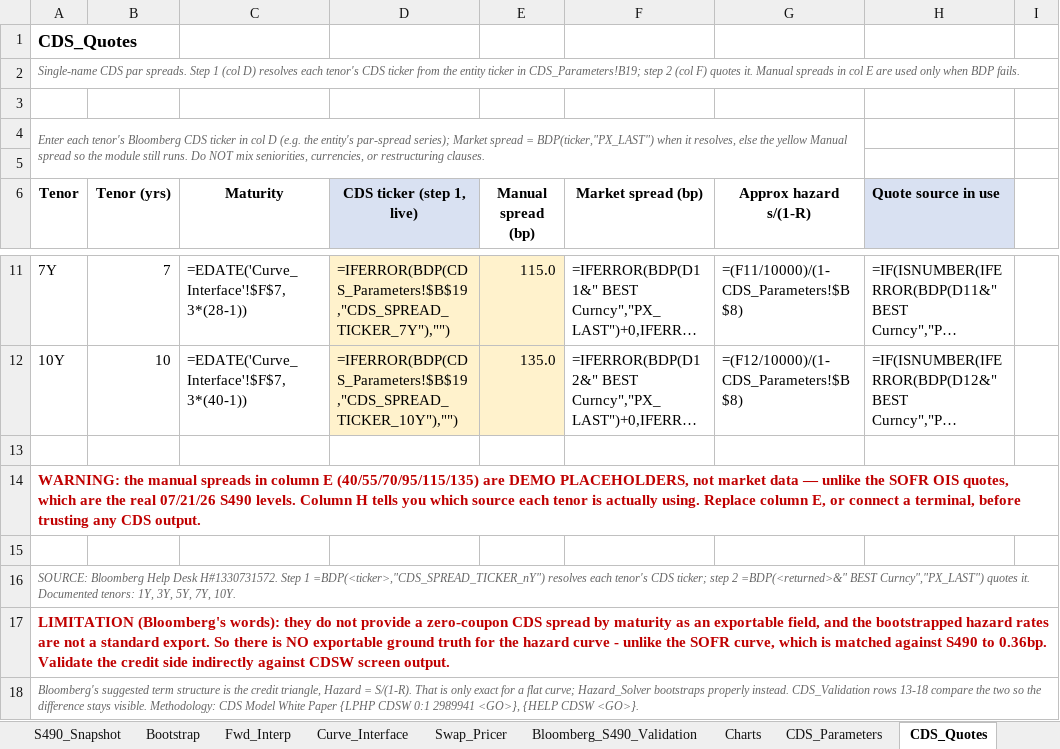
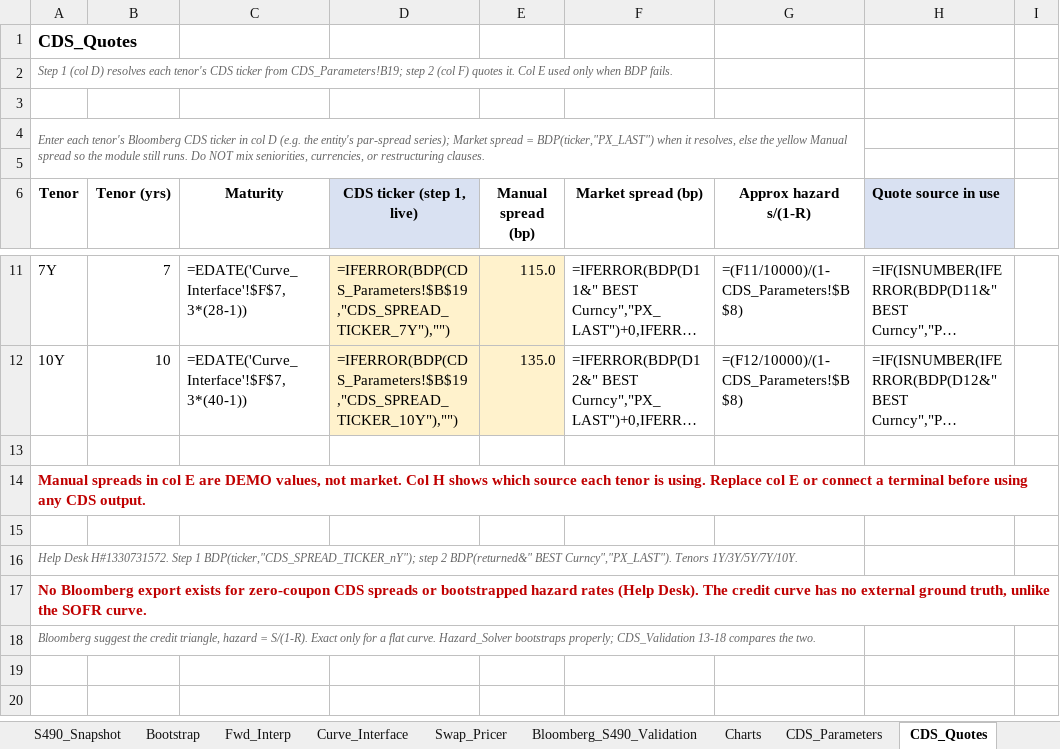
Before and after one commit to nl2992/usd-sofr-curve, an Excel workbook: bloomberg/USD_SOFR_Curve_Bloomberg.xlsx, sheet CDS_Quotes, drawn as a sheet; only a part is shown, gaps mark what is left out; long unchanged cells end in …; values as stored, in another font and other column widths than the file's, no borders; formulas without a stored value are shown as written; the diff names each change by its address in the sheet, - before the commit and + after, or states it on an @@ line.

```diff
--- a/bloomberg/USD_SOFR_Curve_Bloomberg.xlsx (sheet CDS_Quotes)
+++ b/bloomberg/USD_SOFR_Curve_Bloomberg.xlsx (sheet CDS_Quotes)
-A2 (Tenor): Single-name CDS par spreads. Step 1 (col D) resolves each tenor's CDS ticker from the entity ticker in CDS_Parameters!B19; step 2 (col F) quotes it. Manual spreads in col E are used only…
+A2 (Tenor): Step 1 (col D) resolves each tenor's CDS ticker from CDS_Parameters!B19; step 2 (col F) quotes it. Col E used only…
-A14 (Tenor): WARNING: the manual spreads in column E (40/55/70/95/115/135) are DEMO PLACEHOLDERS, not market data — unlike the SOFR OIS quotes, which are the real 07/21/26 S490 levels. Column H tells you which source each tenor is actually using. Replace column E, or connect a terminal, before trusting any CDS…
+A14 (Tenor): Manual spreads in col E are DEMO values, not market. Col H shows which source each tenor is using. Replace col E or connect a terminal before using any CDS…
-A16 (Tenor): SOURCE: Bloomberg Help Desk H#1330731572. Step 1 =BDP(<ticker>,"CDS_SPREAD_TICKER_nY") resolves each tenor's CDS ticker; step 2 =BDP(<returned>&" BEST Curncy","PX_LAST") quotes it. Documented tenors: 1Y, 3Y, 5Y, 7Y, 10Y.
+A16 (Tenor): Help Desk H#1330731572. Step 1 BDP(ticker,"CDS_SPREAD_TICKER_nY"); step 2 BDP(returned&" BEST Curncy","PX_LAST"). Tenors 1Y/3Y/5Y/7Y/10Y.
-A17 (Tenor): LIMITATION (Bloomberg's words): they do not provide a zero-coupon CDS spread by maturity as an exportable field, and the bootstrapped hazard rates are not a standard export. So there is NO exportable ground truth for the hazard curve - unlike the SOFR curve, which is matched against S490 to 0.36bp. Validate the credit side indirectly against CDSW screen output.
+A17 (Tenor): No Bloomberg export exists for zero-coupon CDS spreads or bootstrapped hazard rates (Help Desk). The credit curve has no external ground truth, unlike the SOFR curve.
-A18 (Tenor): Bloomberg's suggested term structure is the credit triangle, Hazard = S/(1-R). That is only exact for a flat curve; Hazard_Solver bootstraps properly instead. CDS_Validation rows 13-18 compare the two so the difference stays visible. Methodology: CDS Model White Paper {LPHP CDSW 0:1 2989941 <GO>}, {HELP CDSW <GO>}.
+A18 (Tenor): Bloomberg suggest the credit triangle, hazard = S/(1-R). Exact only for a flat curve. Hazard_Solver bootstraps properly; CDS_Validation 13-18 compares the two.
```
Also changed, not shown: sheet Bootstrap, sheet Curve_Interface, sheet SOFR_OIS_Quotes, sheet Swap_Pricer, sheet CDS_Parameters, sheet Bloomberg_S490_Validation, 6 more sheets, other sheet tabs.
